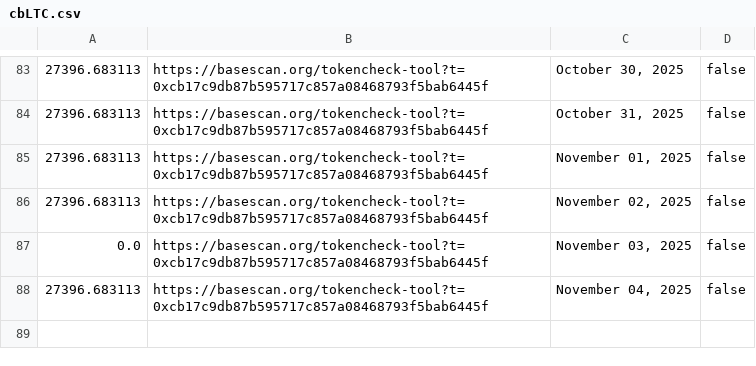
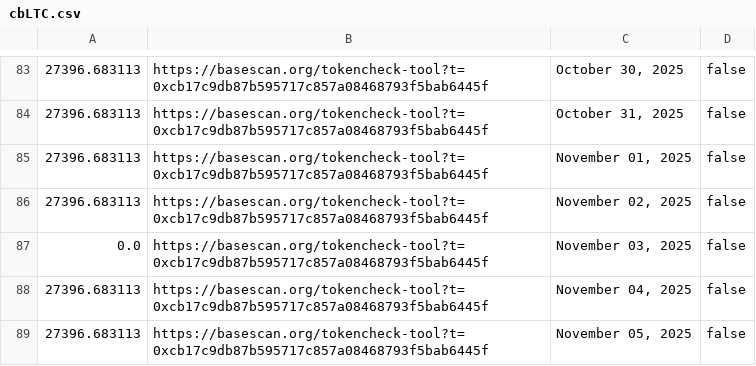
Before and after one commit to pigeon-palace/litecoin-register-scraper, a CSV file: data/cbLTC.csv, drawn as a sheet; only a part is shown, gaps mark what is left out; the diff names each change by its address in the sheet, - before the commit and + after, or states it on an @@ line.

Commit message:
Update data by service

```diff
--- a/data/cbLTC.csv
+++ b/data/cbLTC.csv
+row 89: 27396.683113 | https://basescan.org/tokencheck-tool?t=0xcb17c9db87b595717c857a08468793f5bab6445f | November 05, 2025 | false
```
Also changed, not shown: data/MWEB.csv.
